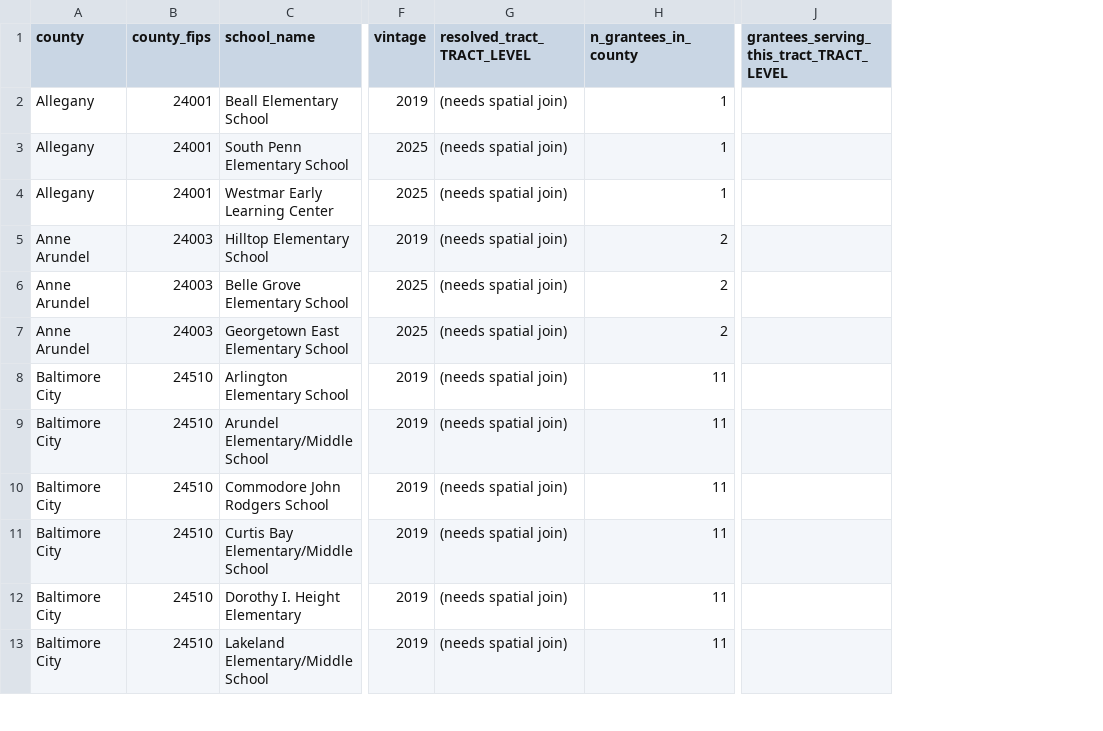
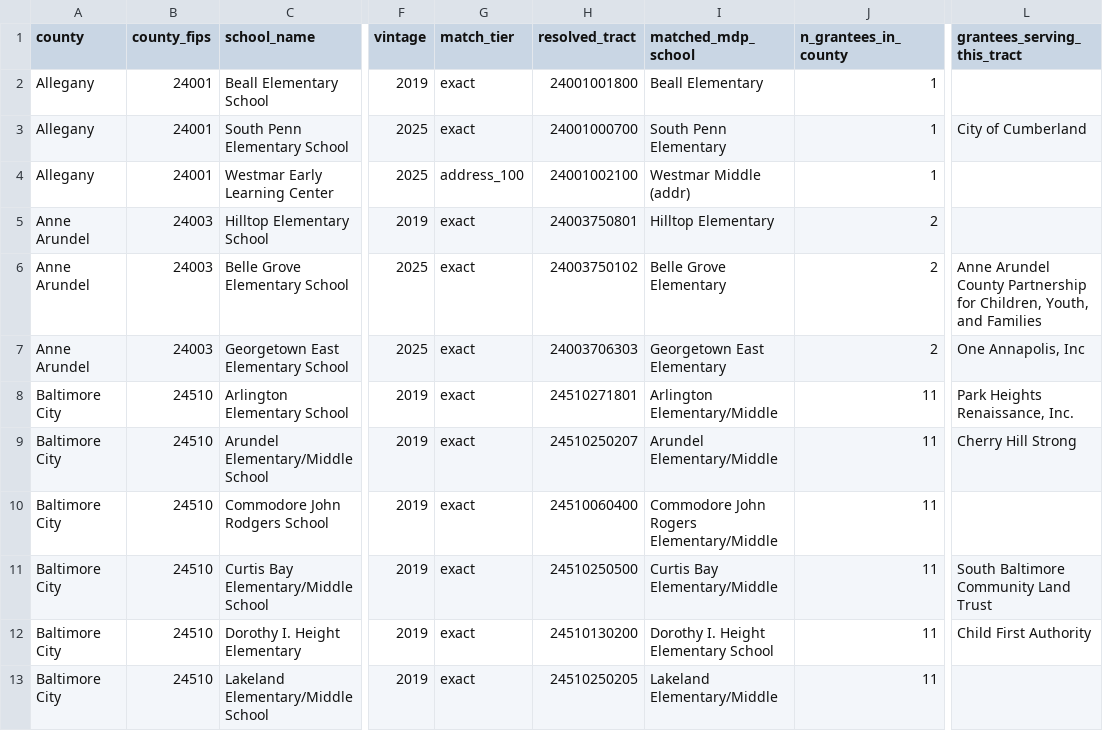
Before and after one commit to Maryland-Governors-Office-for-Children/enough-judy-coverage-analysis, a CSV file: judy_center_coverage.csv, drawn as a sheet; only a part is shown, gaps mark what is left out; removed rows and columns are numbered as before the commit, all else as after; the diff names each change by its address in the sheet, - before the commit and + after, or states it on an @@ line.

```diff
--- a/judy_center_coverage.csv
+++ b/judy_center_coverage.csv
-column G (resolved_tract_TRACT_LEVEL), rows 2-13: all (needs spatial join)
+column G (match_tier), rows 2-13: exact | exact | address_100 | exact | exact | exact | exact | exact | exact | exact | exact | exact
+column H (resolved_tract), rows 2-13: 24001001800 | 24001000700 | 24001002100 | 24003750801 | 24003750102 | 24003706303 | 24510271801 | 24510250207 | 24510060400 | 24510250500 | 24510130200 | 24510250205
+column I (matched_mdp_school), rows 2-13: Beall Elementary | South Penn Elementary | Westmar Middle (addr) | Hilltop Elementary | Belle Grove Elementary | Georgetown East Elementary | Arlington Elementary/Middle | Arundel Elementary/Middle | Commodore John Rogers Elementary/Middle | Curtis Bay Elementary/Middle | Dorothy I. Height Elementary School | Lakeland Elementary/Middle
-column J, row 1: grantees_serving_this_tract_TRACT_LEVEL
+column L (grantees_serving_this_tract), rows 3-12: City of Cumberland |  |  | Anne Arundel County Partnership for Children, Youth, and Families | One Annapolis, Inc | Park Heights Renaissance, Inc. | Cherry Hill Strong |  | South Baltimore Community Land Trust | Child First Authority
```
Also changed, not shown: grantee_coverage.csv, 7 other files.
